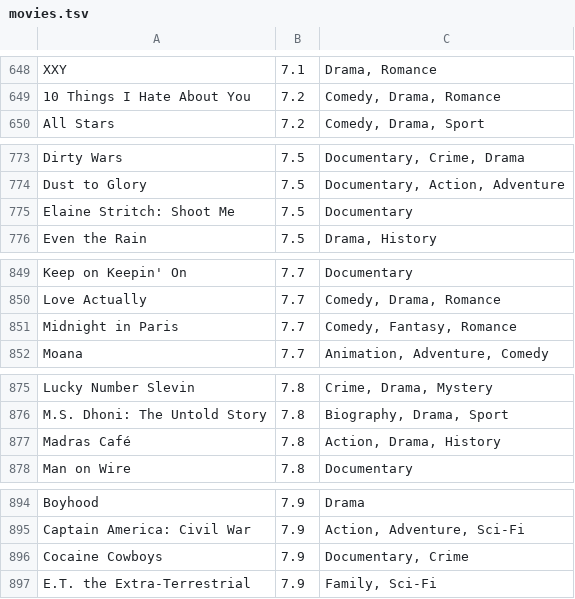
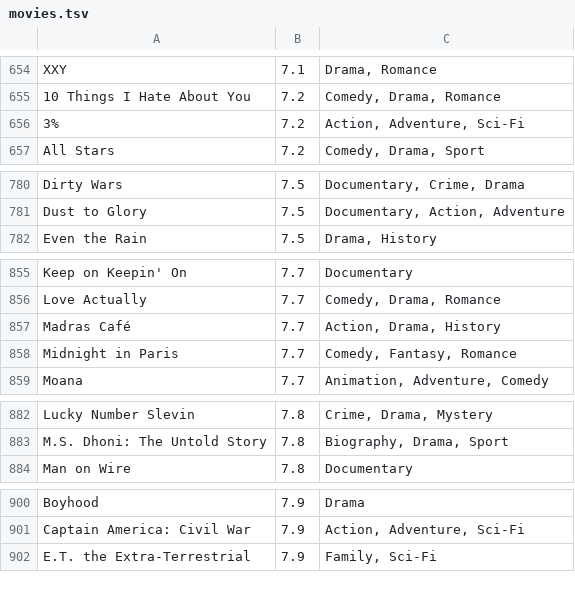
Before and after one commit to ericandrewlewis/netflix-library-rating-data, a TSV file: output/movies.tsv, drawn as a sheet; only a part is shown, gaps mark what is left out; the diff covers the shown part only.

```diff
--- a/output/movies.tsv
+++ b/output/movies.tsv
@@ -649,2 +655,3 @@ XXY	7.1	Drama, Romance
 10 Things I Hate About You	7.2	Comedy, Drama, Romance
+3%	7.2	Action, Adventure, Sci-Fi
 All Stars	7.2	Comedy, Drama, Sport
@@ -774,3 +781,2 @@ Dirty Wars	7.5	Documentary, Crime, Drama
 Dust to Glory	7.5	Documentary, Action, Adventure
-Elaine Stritch: Shoot Me	7.5	Documentary
 Even the Rain	7.5	Drama, History
@@ -850,2 +856,3 @@ Keep on Keepin' On	7.7	Documentary
 Love Actually	7.7	Comedy, Drama, Romance
+Madras Café	7.7	Action, Drama, History
 Midnight in Paris	7.7	Comedy, Fantasy, Romance
@@ -876,3 +883,2 @@ Lucky Number Slevin	7.8	Crime, Drama, Mystery
 M.S. Dhoni: The Untold Story	7.8	Biography, Drama, Sport
-Madras Café	7.8	Action, Drama, History
 Man on Wire	7.8	Documentary
@@ -895,3 +901,2 @@ Boyhood	7.9	Drama
 Captain America: Civil War	7.9	Action, Adventure, Sci-Fi
-Cocaine Cowboys	7.9	Documentary, Crime
 E.T. the Extra-Terrestrial	7.9	Family, Sci-Fi
```
Also changed, not shown: 12 added rows and 5 removed rows elsewhere in this file, output/tv-shows.tsv, 3 other files.
